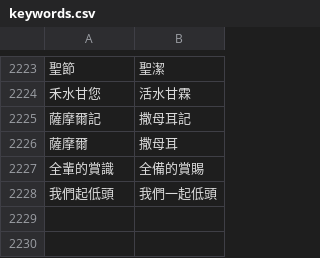
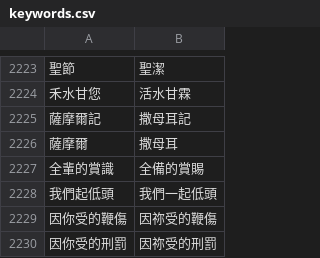
Before and after one commit to Enoooch0921/Srt-Christian-vocabulary-replacement, a CSV file: keywords.csv, drawn as a sheet; only a part is shown, gaps mark what is left out; the diff names each change by its address in the sheet, - before the commit and + after, or states it on an @@ line.

Commit message:
Update keywords.csv

```diff
--- a/keywords.csv
+++ b/keywords.csv
+row 2229: 因你受的鞭傷 | 因祢受的鞭傷
+row 2230: 因你受的刑罰 | 因祢受的刑罰
```
